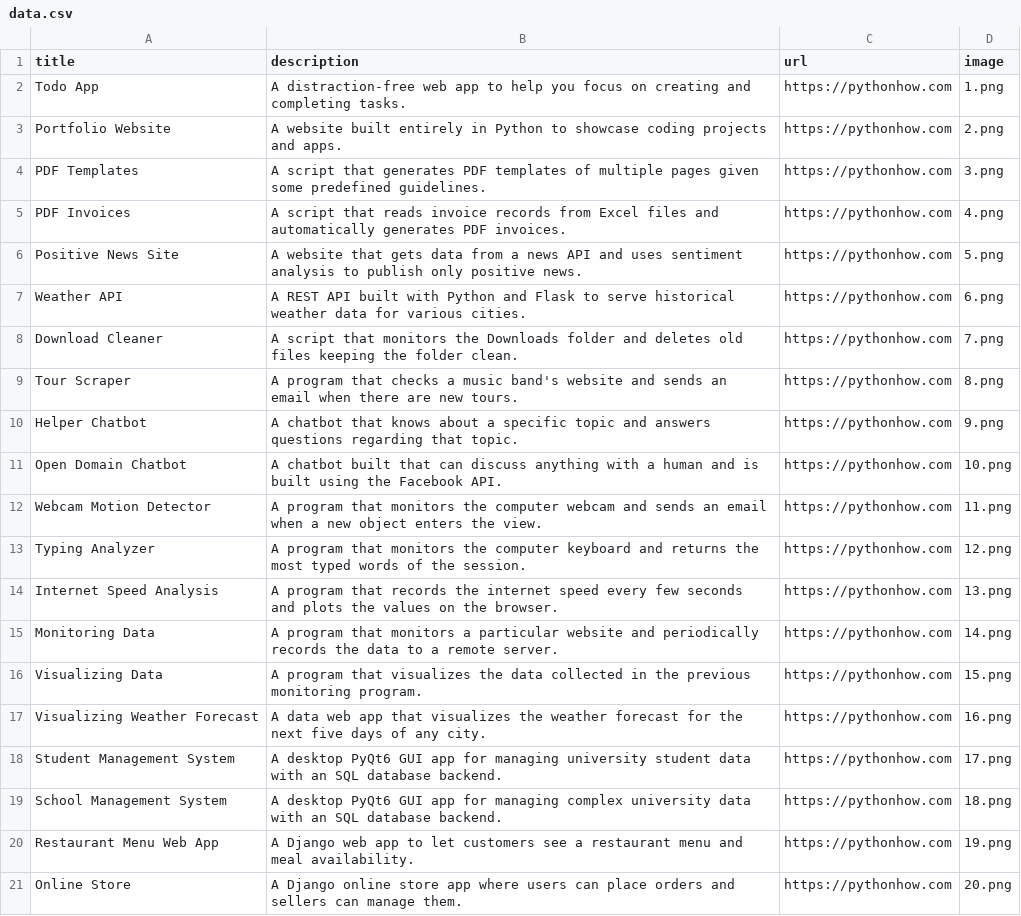
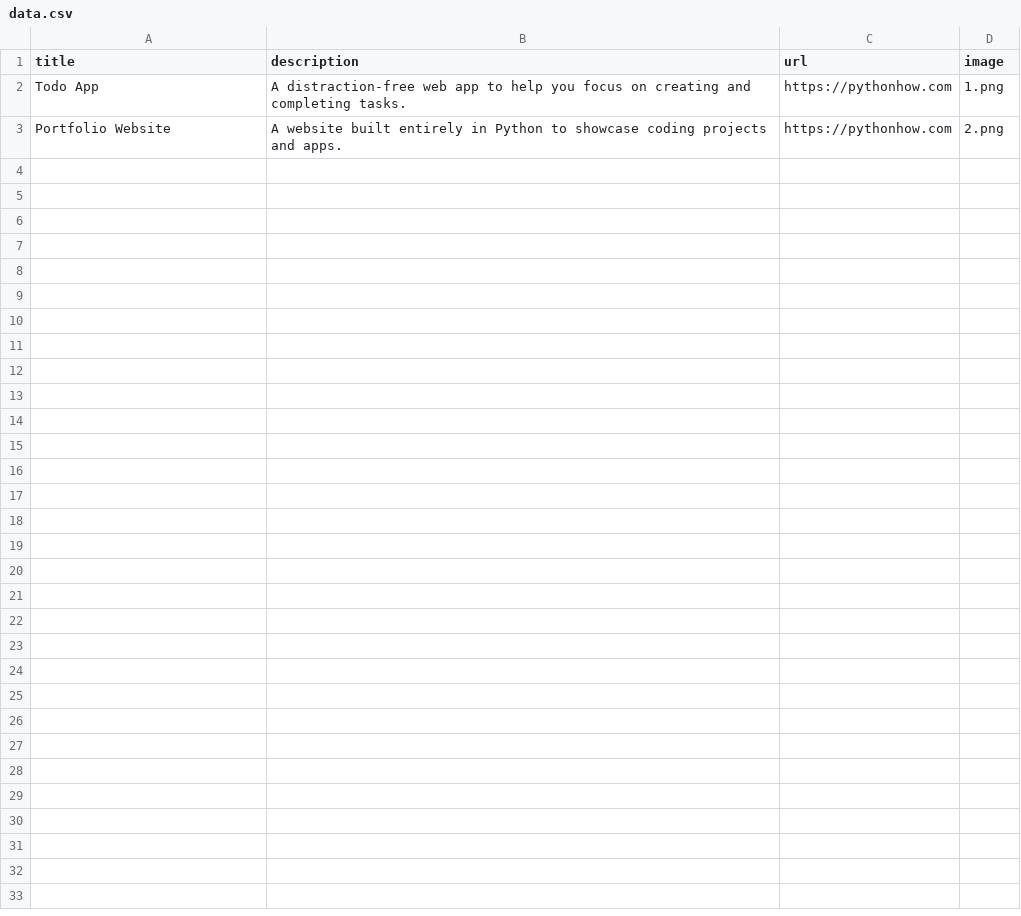
Before and after one commit to KyleSumners/Portfolio, a CSV file: data.csv, drawn as a sheet; the diff names each change by its address in the sheet, - before the commit and + after, or states it on an @@ line.

Commit message:
Render app titles in two columns

```diff
--- a/data.csv
+++ b/data.csv
-row 4: PDF Templates | A script that generates PDF templates of multiple pages given some predefined guidelines. | https://pythonhow.com | 3.png
-row 5: PDF Invoices | A script that reads invoice records from Excel files and automatically generates PDF invoices. | https://pythonhow.com | 4.png
-row 6: Positive News Site | A website that gets data from a news API and uses sentiment analysis to publish only positive news. | https://pythonhow.com | 5.png
-row 7: Weather API | A REST API built with Python and Flask to serve historical weather data for various cities. | https://pythonhow.com | 6.png
-row 8: Download Cleaner | A script that monitors the Downloads folder and deletes old files keeping the folder clean. | https://pythonhow.com | 7.png
-row 9: Tour Scraper | A program that checks a music band's website and sends an email when there are new tours. | https://pythonhow.com | 8.png
-row 10: Helper Chatbot | A chatbot that knows about a specific topic and answers questions regarding that topic. | https://pythonhow.com | 9.png
-row 11: Open Domain Chatbot | A chatbot built that can discuss anything with a human and is built using the Facebook API. | https://pythonhow.com | 10.png
-row 12: Webcam Motion Detector | A program that monitors the computer webcam and sends an email when a new object enters the view. | https://pythonhow.com | 11.png
-row 13: Typing Analyzer | A program that monitors the computer keyboard and returns the most typed words of the session. | https://pythonhow.com | 12.png
-row 14: Internet Speed Analysis | A program that records the internet speed every few seconds and plots the values on the browser. | https://pythonhow.com | 13.png
-row 15: Monitoring Data | A program that monitors a particular website and periodically records the data to a remote server. | https://pythonhow.com | 14.png
-row 16: Visualizing Data | A program that visualizes the data collected in the previous monitoring program. | https://pythonhow.com | 15.png
-row 17: Visualizing Weather Forecast | A data web app that visualizes the weather forecast for the next five days of any city. | https://pythonhow.com | 16.png
-row 18: Student Management System | A desktop PyQt6 GUI app for managing university student data with an SQL database backend. | https://pythonhow.com | 17.png
-row 19: School Management System | A desktop PyQt6 GUI app for managing complex university data with an SQL database backend. | https://pythonhow.com | 18.png
-row 20: Restaurant Menu Web App | A Django web app to let customers see a restaurant menu and meal availability. | https://pythonhow.com | 19.png
-row 21: Online Store | A Django online store app where users can place orders and sellers can manage them. | https://pythonhow.com | 20.png
```
Also changed, not shown: 1 other file.
